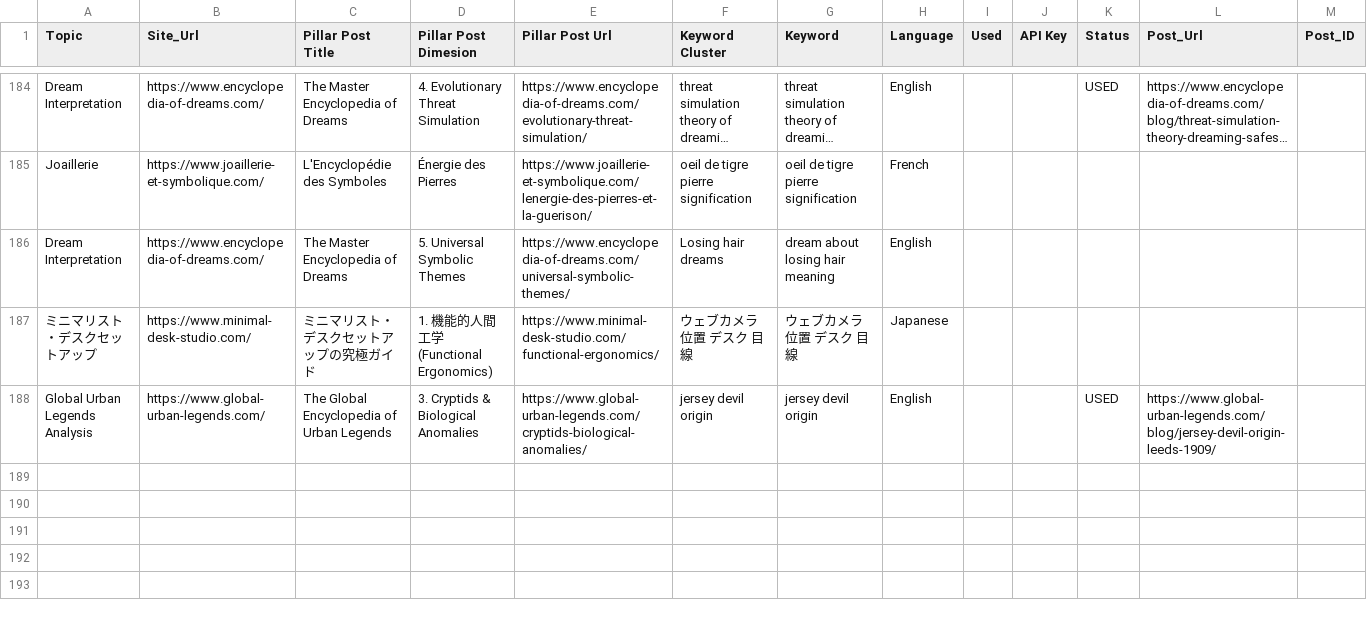
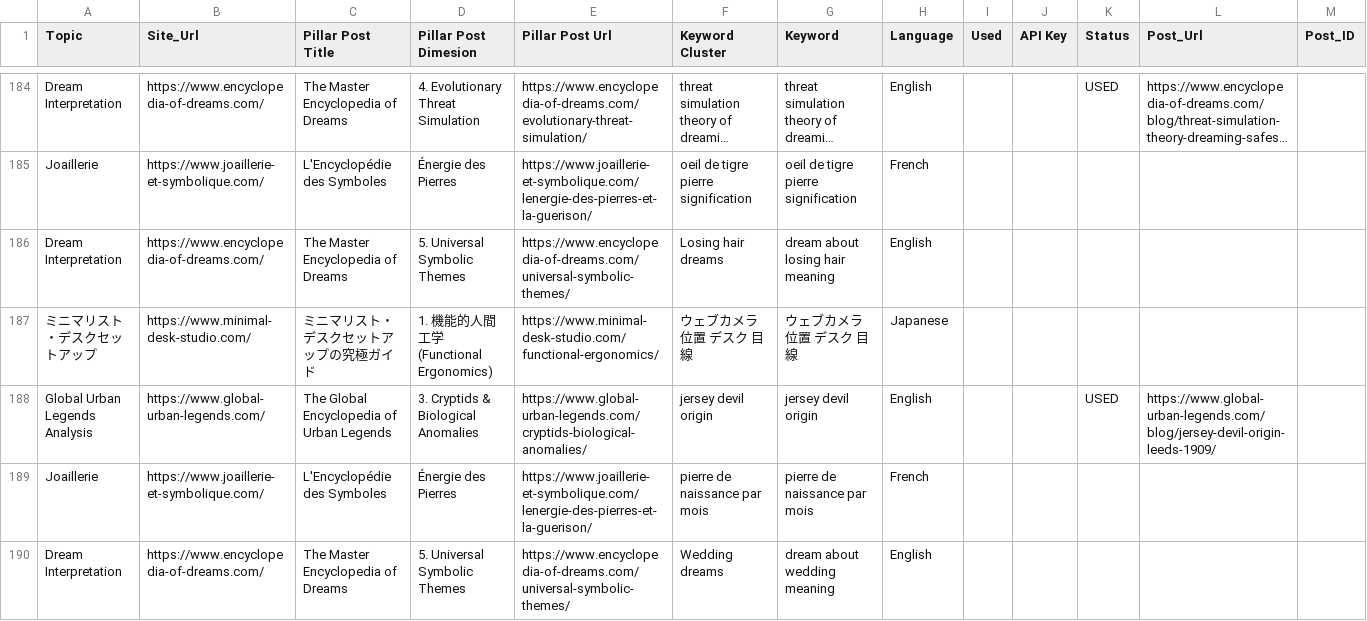
Before and after one commit to eugeneyu-dotcom/content-produce, a CSV file: N8N_work - Workflow_Config.csv, drawn as a sheet; only a part is shown, gaps mark what is left out; long unchanged cells end in …; rows hold the shown columns only; the diff covers the shown part only; the diff names each change by its address in the sheet, - before the commit and + after, or states it on an @@ line.

```diff
--- a/N8N_work - Workflow_Config.csv
+++ b/N8N_work - Workflow_Config.csv
+row 189: Joaillerie | https://www.joaillerie-et-symbolique.com/ | L'Encyclopédie des Symboles | Énergie des Pierres | https://www.joaillerie-et-symbolique.com/lenergie-des-pierres-et-la-guerison/ | pierre de naissance par mois | pierre de naissance par mois | French
+row 190: Dream Interpretation | https://www.encyclopedia-of-dreams.com/ | The Master Encyclopedia of Dreams | 5. Universal Symbolic Themes | https://www.encyclopedia-of-dreams.com/universal-symbolic-themes/ | Wedding dreams | dream about wedding meaning | English
```
Also changed, not shown: 2 added rows and 3 edited cells elsewhere in this file, 4 other files.
